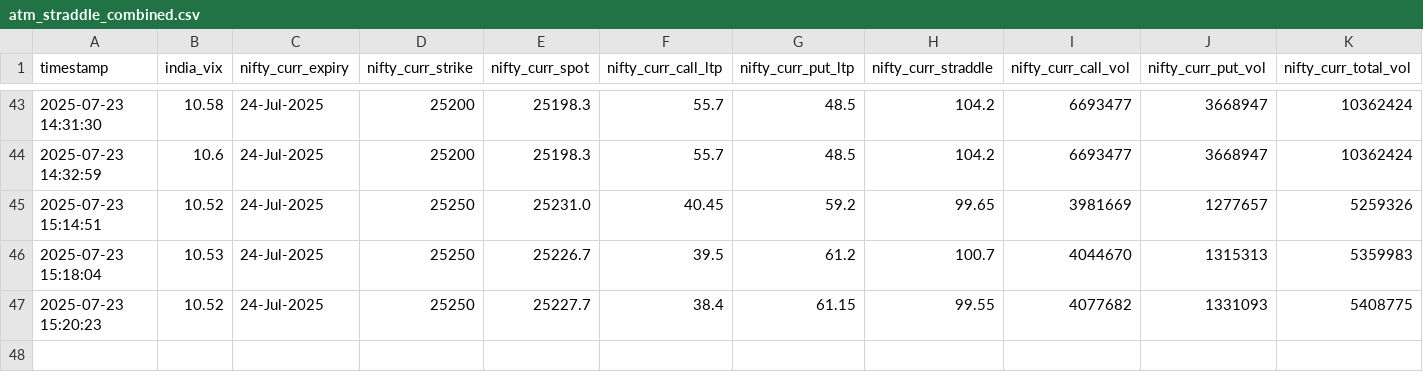
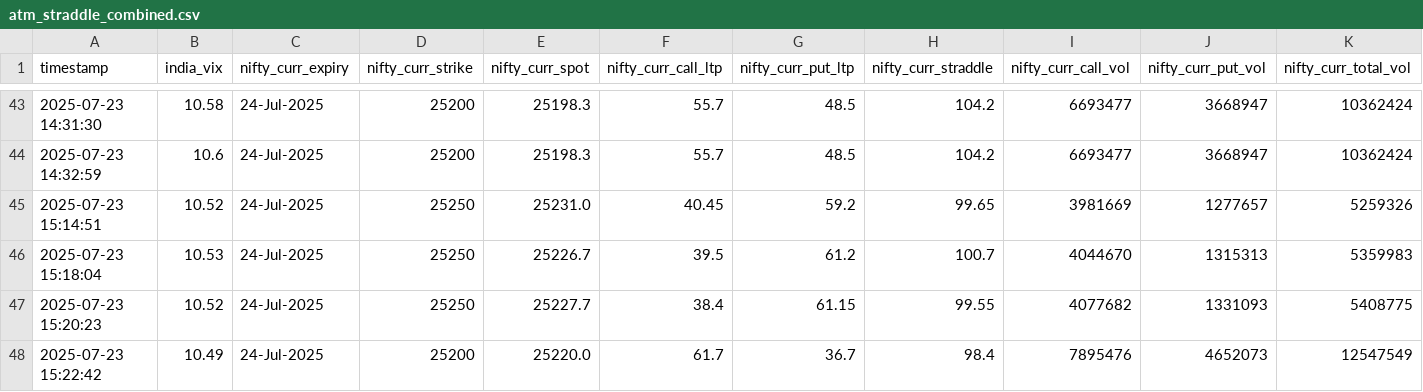
Before and after one commit to sureshugeology-stock/nse_ivp_live_monitor_2.0, a CSV file: static/atm_straddle_combined.csv, drawn as a sheet; only a part is shown, gaps mark what is left out; rows hold the shown columns only; the diff names each change by its address in the sheet, - before the commit and + after, or states it on an @@ line.

```diff
--- a/static/atm_straddle_combined.csv
+++ b/static/atm_straddle_combined.csv
+row 48: 2025-07-23 15:22:42 | 10.49 | 24-Jul-2025 | 25200 | 25220.0 | 61.7 | 36.7 | 98.4 | 7895476 | 4652073 | 12547549
```
Also changed, not shown: 2 other files.
